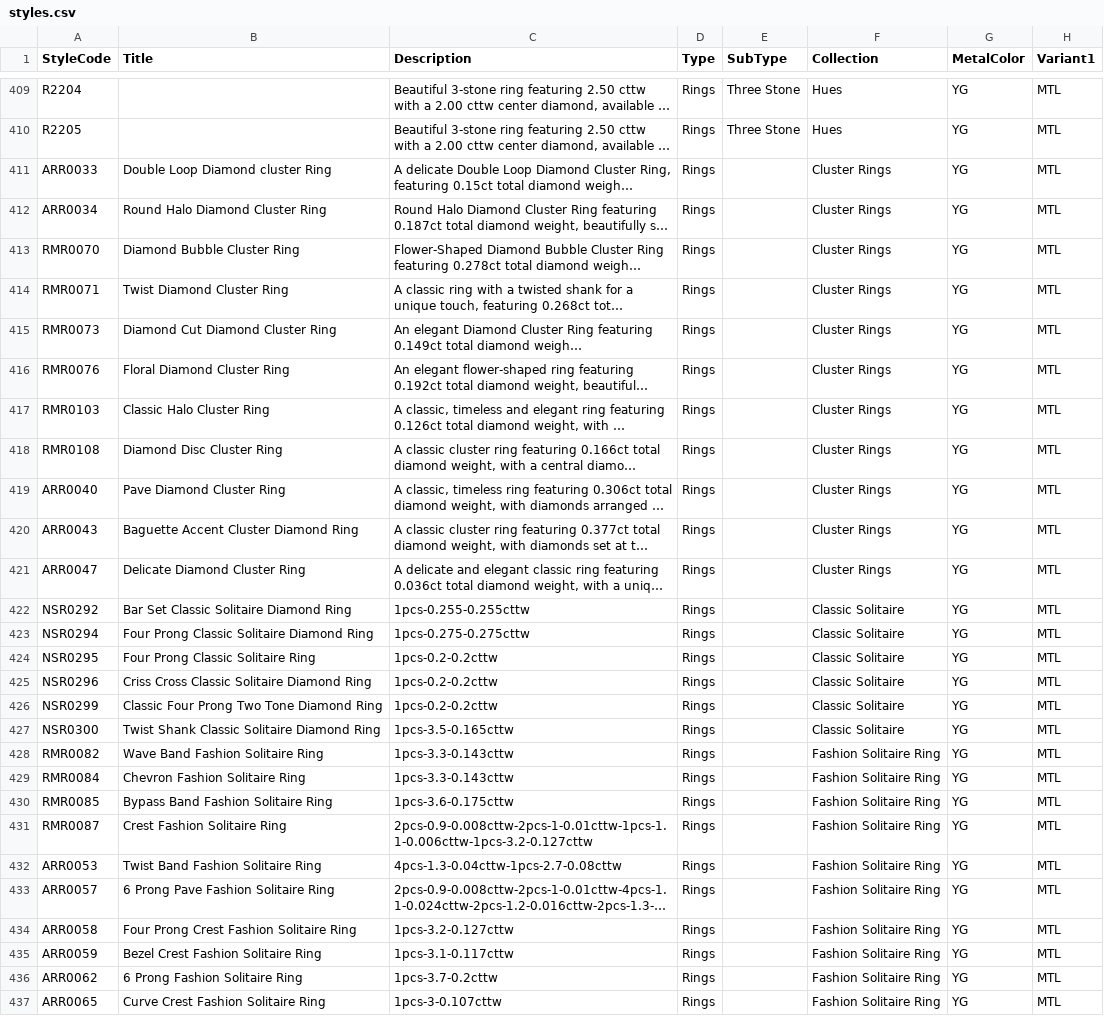
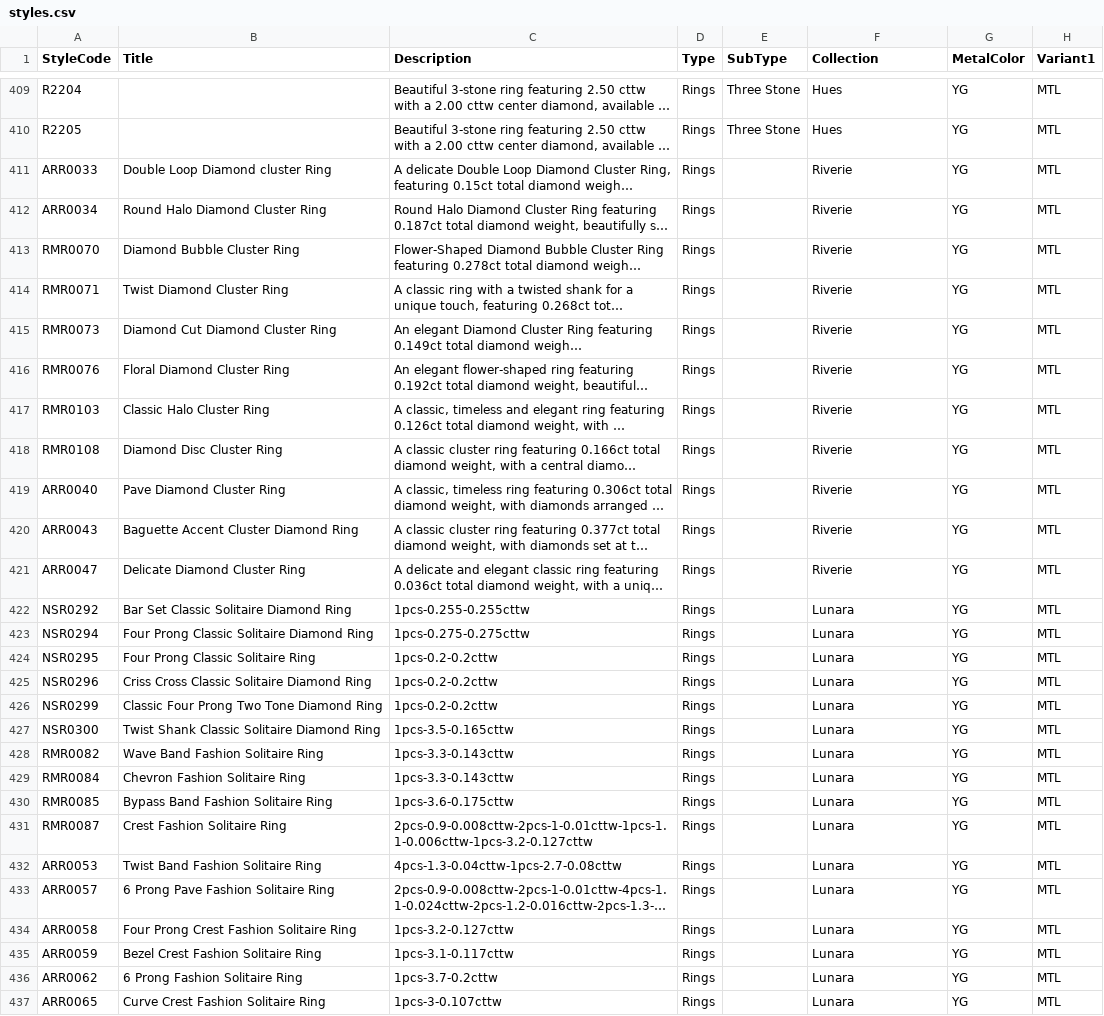
Before and after one commit to niravpmehta/jewelry-data, a CSV file: styles.csv, drawn as a sheet; only a part is shown, gaps mark what is left out; long unchanged cells end in …; the diff covers the shown part only; the diff names each change by its address in the sheet, - before the commit and + after, or states it on an @@ line.

Commit message:
Sync styles.csv

```diff
--- a/styles.csv
+++ b/styles.csv
-F411:F421 (Collection): Cluster Rings
+F411:F421 (Collection): Riverie
-F422:F427 (Collection): Classic Solitaire
+F422:F427 (Collection): Lunara
-F428:F437 (Collection): Fashion Solitaire Ring
+F428:F437 (Collection): Lunara
```
Also changed, not shown: 42 edited cells elsewhere in this file.
